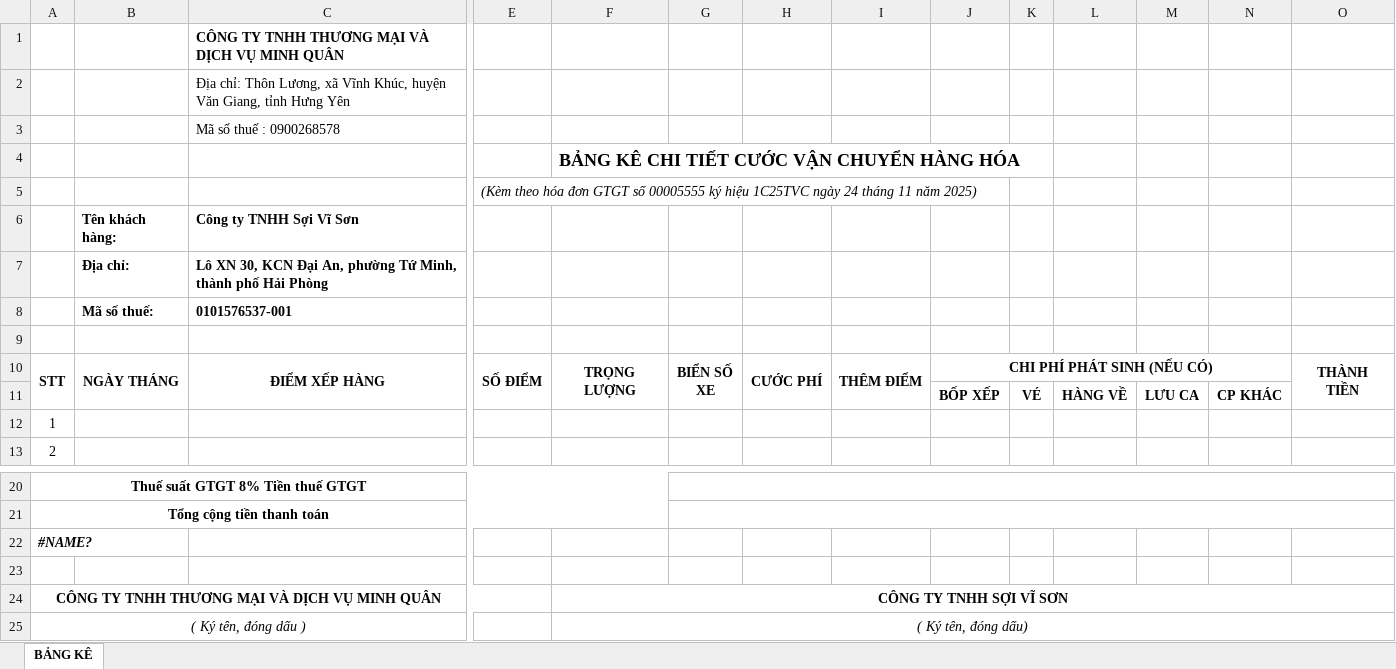
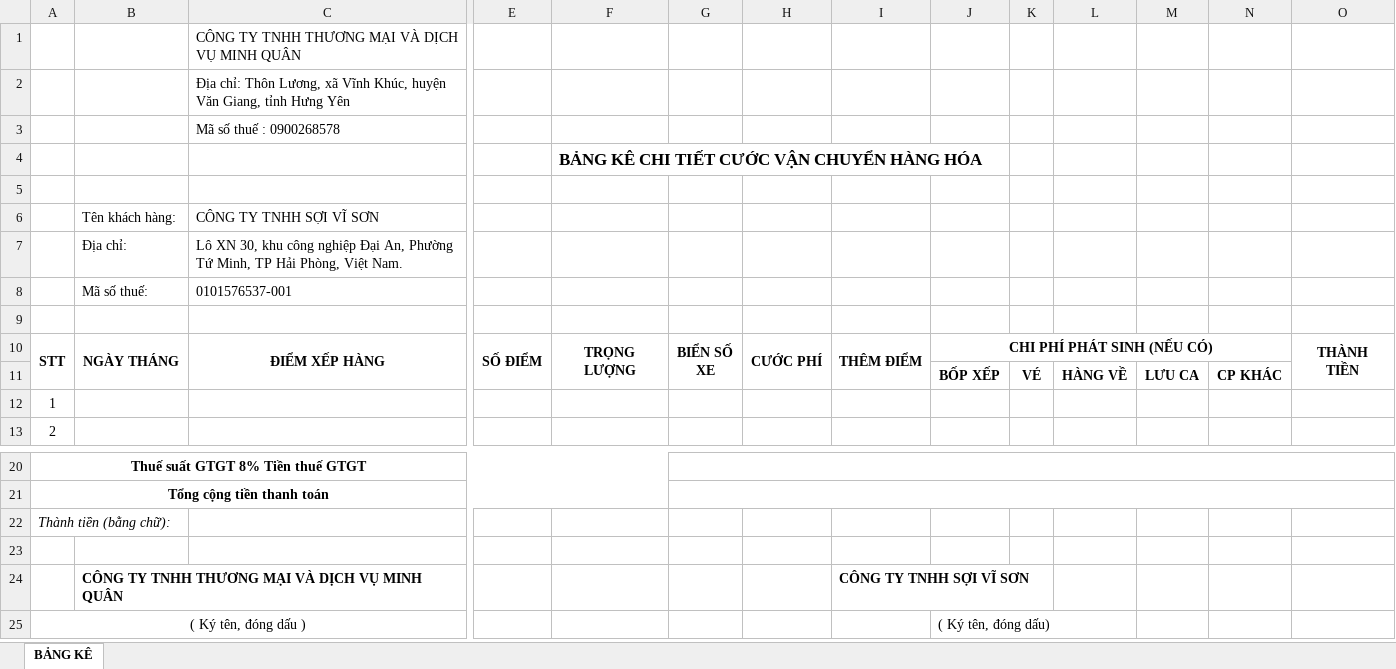
Before and after one commit to TuLuongg/ctmq, an Excel workbook: server/templates/form_mau.xlsx, sheet BẢNG KÊ, drawn as a sheet; only a part is shown, gaps mark what is left out; values as stored, in another font and other column widths than the file's, no borders; charts and pictures not drawn; removed rows and columns are numbered as before the commit, all else as after; rows hold the shown columns only; the diff names each change by its address in the sheet, - before the commit and + after, or states it on an @@ line.

```diff
--- a/server/templates/form_mau.xlsx (sheet BẢNG KÊ)
+++ b/server/templates/form_mau.xlsx (sheet BẢNG KÊ)
-C1 bold: on
+C1 bold: off
@@ F4 text size: smaller @@
-E5: (Kèm theo hóa đơn GTGT số 00005555 ký hiệu 1C25TVC ngày 24 tháng 11 năm 2025)
+E5: (empty)
-B6:C8 bold: on
+B6:C8 bold: off
-C6: Công ty TNHH Sợi Vĩ Sơn
+C6: CÔNG TY TNHH SỢI VĨ SƠN
-C7: …XN 30, KCN Đại An, phường Tứ Minh, thành phố Hải Phòng
+C7: …XN 30, khu công nghiệp Đại An, Phường Tứ Minh, TP Hải Phòng, Việt Nam.
-A22: #NAME?
+A22: Thành tiền (bằng chữ):
-A22 bold: on
+A22 bold: off
-row 24: CÔNG TY TNHH THƯƠNG MẠI VÀ DỊCH VỤ MINH QUÂN |  |  |  | CÔNG TY TNHH SỢI VĨ SƠN
+row 24:  | CÔNG TY TNHH THƯƠNG MẠI VÀ DỊCH VỤ MINH QUÂN |  |  |  |  |  | CÔNG TY TNHH SỢI VĨ SƠN
-A25 italic: on
+A25 italic: off
-F25: ( Ký tên, đóng dấu)
+F25: (empty)
-F25:P25 merged
-J25: (empty)
+J25: ( Ký tên, đóng dấu)
```
Also changed, not shown: charts or pictures, 9 other files.
